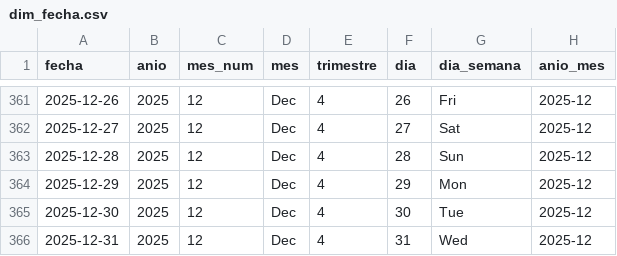
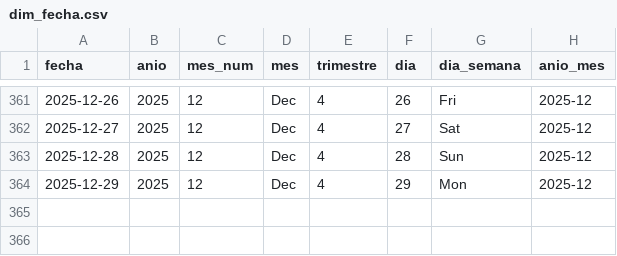
Before and after one commit to KPforusesmain/dashboard-financiero-pyme, a CSV file: data/processed/dim_fecha.csv, drawn as a sheet; only a part is shown, gaps mark what is left out; the diff names each change by its address in the sheet, - before the commit and + after, or states it on an @@ line.

```diff
--- a/data/processed/dim_fecha.csv
+++ b/data/processed/dim_fecha.csv
-row 365: 2025-12-30 | 2025 | 12 | Dec | 4 | 30 | Tue | 2025-12
-row 366: 2025-12-31 | 2025 | 12 | Dec | 4 | 31 | Wed | 2025-12
```
Also changed, not shown: data/processed/dim_entidad.csv, data/processed/fact_movimientos.csv, 8 other files.
